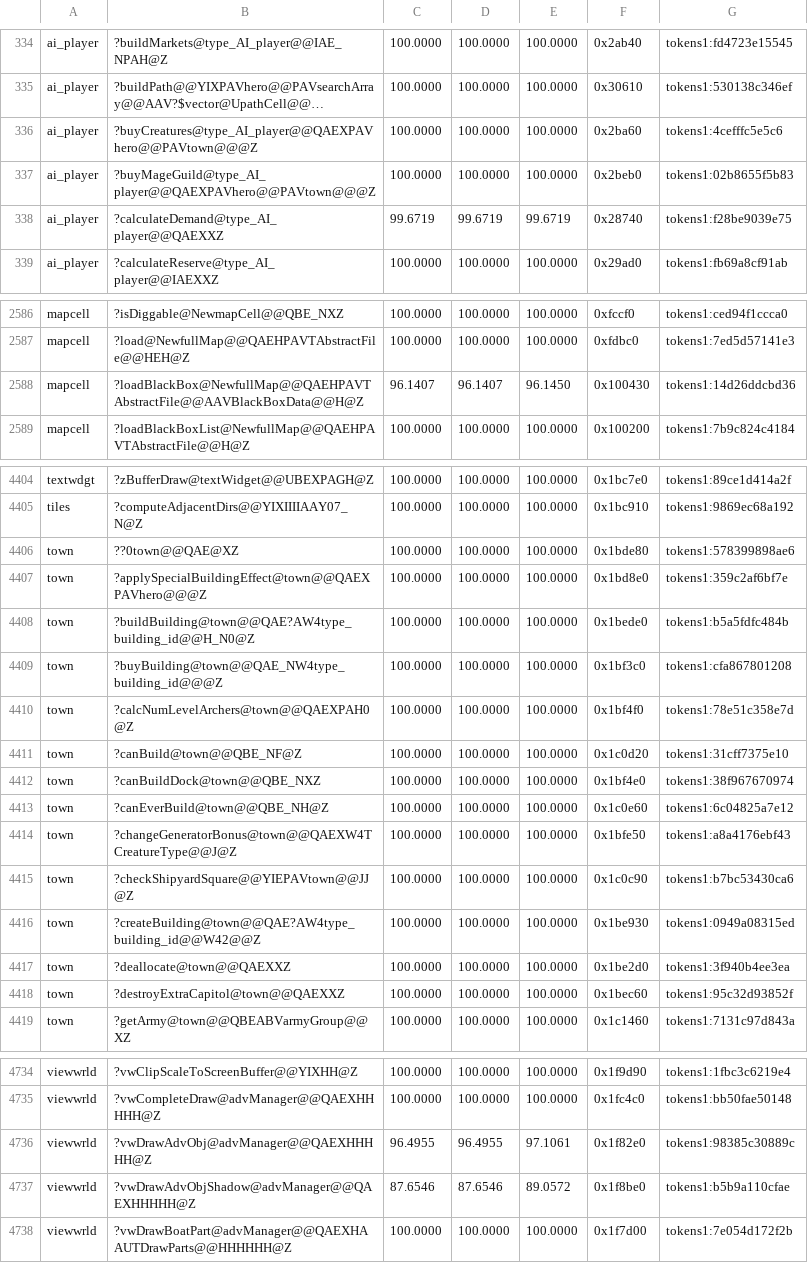
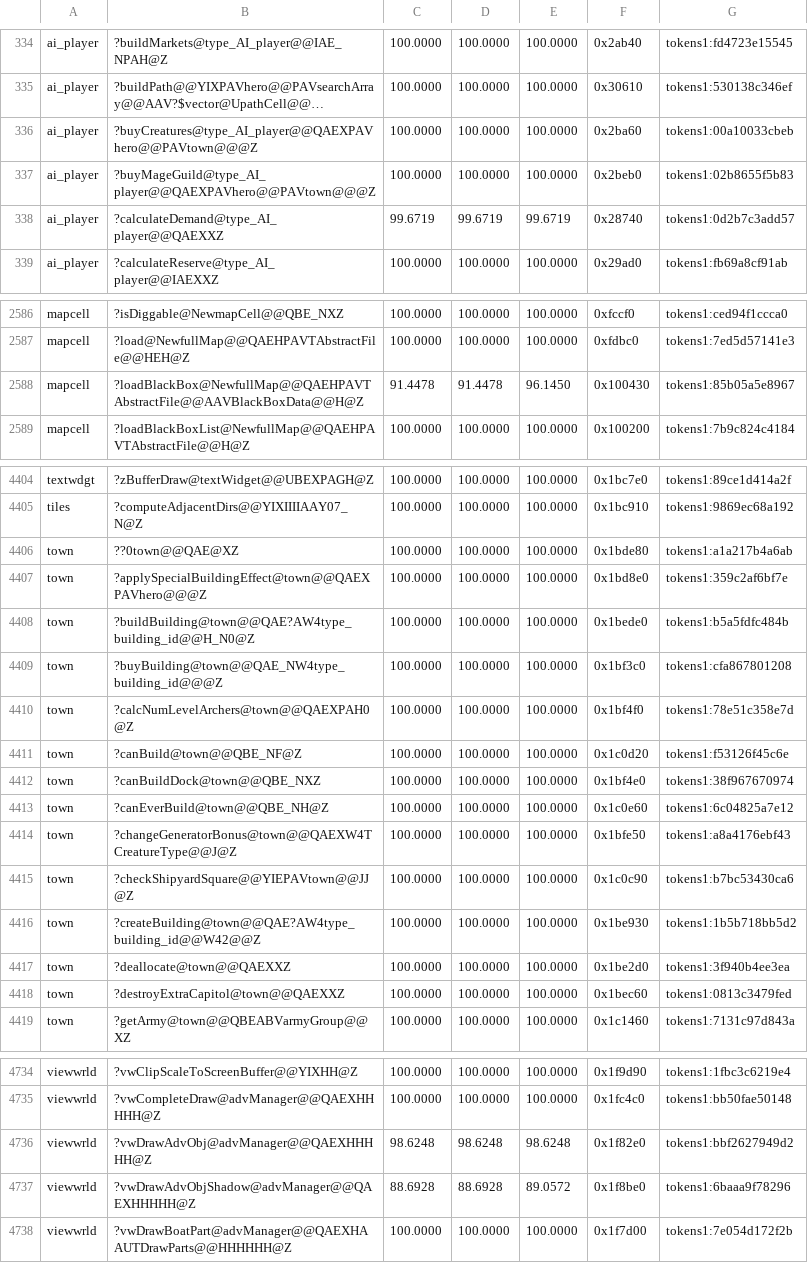
Before and after one commit to sushi-shi/homm3-decomp, a TSV file: config/match_baseline.tsv, drawn as a sheet; only a part is shown, gaps mark what is left out; long unchanged cells end in …; the diff covers the shown part only; the diff names each change by its address in the sheet, - before the commit and + after, or states it on an @@ line.

```diff
--- a/config/match_baseline.tsv
+++ b/config/match_baseline.tsv
-G336: tokens1:4cefffc5e5c6
+G336: tokens1:00a10033cbeb
-G338: tokens1:f28be9039e75
+G338: tokens1:0d2b7c3add57
-C2588: 96.1407
+C2588: 91.4478
-D2588: 96.1407
+D2588: 91.4478
-G2588: tokens1:14d26ddcbd36
+G2588: tokens1:85b05a5e8967
-G4406: tokens1:578399898ae6
+G4406: tokens1:a1a217b4a6ab
-G4411: tokens1:31cff7375e10
+G4411: tokens1:f53126f45c6e
-G4416: tokens1:0949a08315ed
+G4416: tokens1:1b5b718bb5d2
-G4418: tokens1:95c32d93852f
+G4418: tokens1:0813c3479fed
-C4736: 96.4955
+C4736: 98.6248
-D4736: 96.4955
+D4736: 98.6248
-E4736: 97.1061
+E4736: 98.6248
-G4736: tokens1:98385c30889c
+G4736: tokens1:bbf2627949d2
-C4737: 87.6546
+C4737: 88.6928
-D4737: 87.6546
+D4737: 88.6928
-G4737: tokens1:b5b9a110cfae
+G4737: tokens1:6baaa9f78296
```
Also changed, not shown: 16 edited cells elsewhere in this file, config/retail/h3ccmped/placements.tsv, config/retail/h3maped/placements.tsv, 1 other file.
